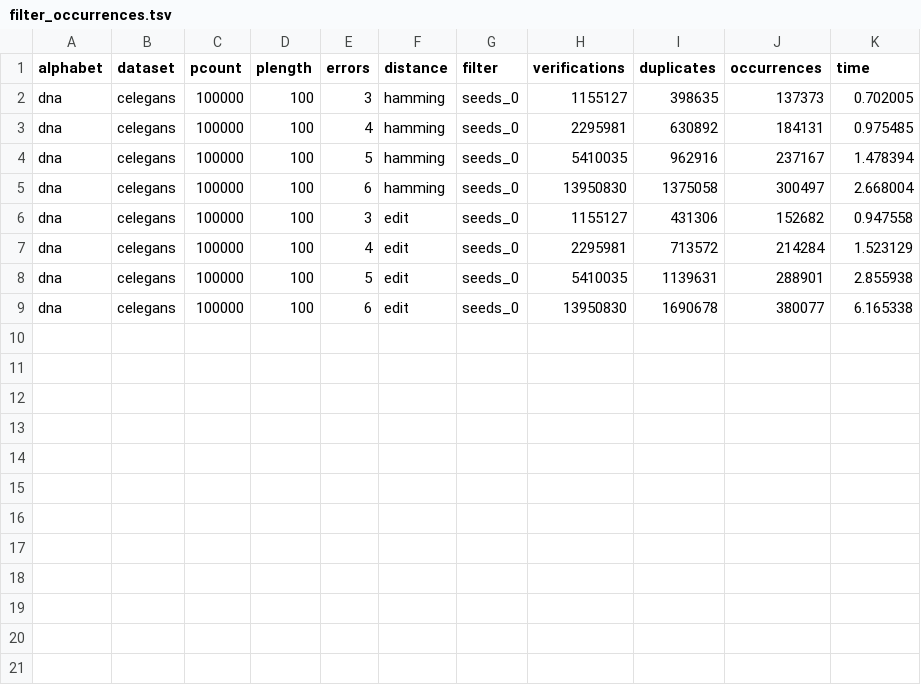
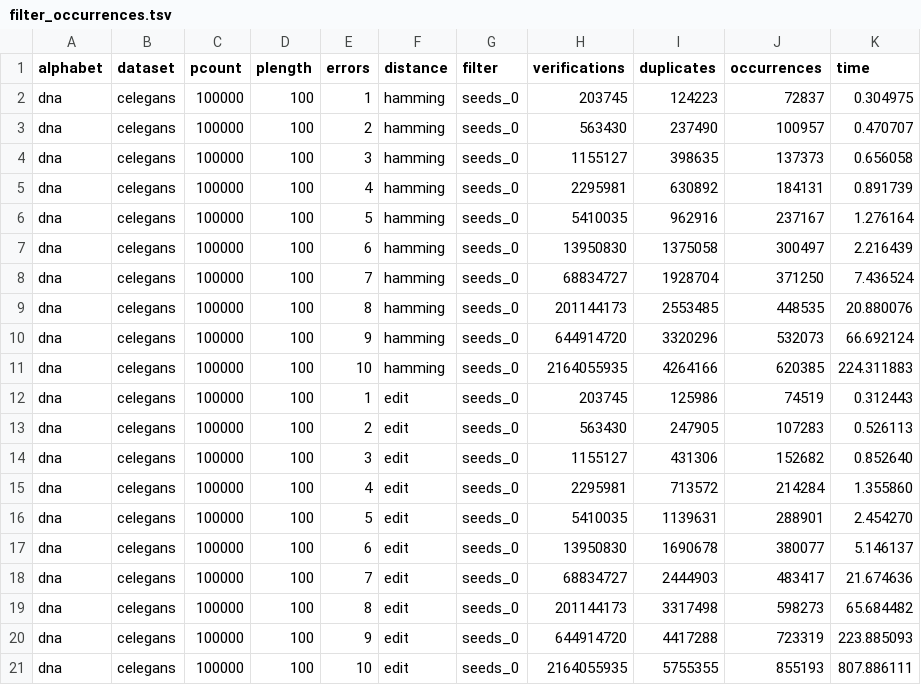
Before and after one commit to seqan/bench, a TSV file: scripts/resources/filter_occurrences.tsv, drawn as a sheet.

```diff
--- a/scripts/resources/filter_occurrences.tsv
+++ b/scripts/resources/filter_occurrences.tsv
@@ -1,9 +1,21 @@
 alphabet	dataset	pcount	plength	errors	distance	filter	verifications	duplicates	occurrences	time
-dna	celegans	100000	100	3	hamming	seeds_0	1155127	398635	137373	0.702005
-dna	celegans	100000	100	4	hamming	seeds_0	2295981	630892	184131	0.975485
-dna	celegans	100000	100	5	hamming	seeds_0	5410035	962916	237167	1.478394
-dna	celegans	100000	100	6	hamming	seeds_0	13950830	1375058	300497	2.668004
-dna	celegans	100000	100	3	edit	seeds_0	1155127	431306	152682	0.947558
-dna	celegans	100000	100	4	edit	seeds_0	2295981	713572	214284	1.523129
-dna	celegans	100000	100	5	edit	seeds_0	5410035	1139631	288901	2.855938
-dna	celegans	100000	100	6	edit	seeds_0	13950830	1690678	380077	6.165338
+dna	celegans	100000	100	1	hamming	seeds_0	203745	124223	72837	0.304975
+dna	celegans	100000	100	2	hamming	seeds_0	563430	237490	100957	0.470707
+dna	celegans	100000	100	3	hamming	seeds_0	1155127	398635	137373	0.656058
+dna	celegans	100000	100	4	hamming	seeds_0	2295981	630892	184131	0.891739
+dna	celegans	100000	100	5	hamming	seeds_0	5410035	962916	237167	1.276164
+dna	celegans	100000	100	6	hamming	seeds_0	13950830	1375058	300497	2.216439
+dna	celegans	100000	100	7	hamming	seeds_0	68834727	1928704	371250	7.436524
+dna	celegans	100000	100	8	hamming	seeds_0	201144173	2553485	448535	20.880076
+dna	celegans	100000	100	9	hamming	seeds_0	644914720	3320296	532073	66.692124
+dna	celegans	100000	100	10	hamming	seeds_0	2164055935	4264166	620385	224.311883
+dna	celegans	100000	100	1	edit	seeds_0	203745	125986	74519	0.312443
+dna	celegans	100000	100	2	edit	seeds_0	563430	247905	107283	0.526113
+dna	celegans	100000	100	3	edit	seeds_0	1155127	431306	152682	0.852640
+dna	celegans	100000	100	4	edit	seeds_0	2295981	713572	214284	1.355860
+dna	celegans	100000	100	5	edit	seeds_0	5410035	1139631	288901	2.454270
+dna	celegans	100000	100	6	edit	seeds_0	13950830	1690678	380077	5.146137
+dna	celegans	100000	100	7	edit	seeds_0	68834727	2444903	483417	21.674636
+dna	celegans	100000	100	8	edit	seeds_0	201144173	3317498	598273	65.684482
+dna	celegans	100000	100	9	edit	seeds_0	644914720	4417288	723319	223.885093
+dna	celegans	100000	100	10	edit	seeds_0	2164055935	5755355	855193	807.886111
```
Also changed, not shown: scripts/resources/filter_only.tsv, scripts/resources/filter_verify.tsv.
